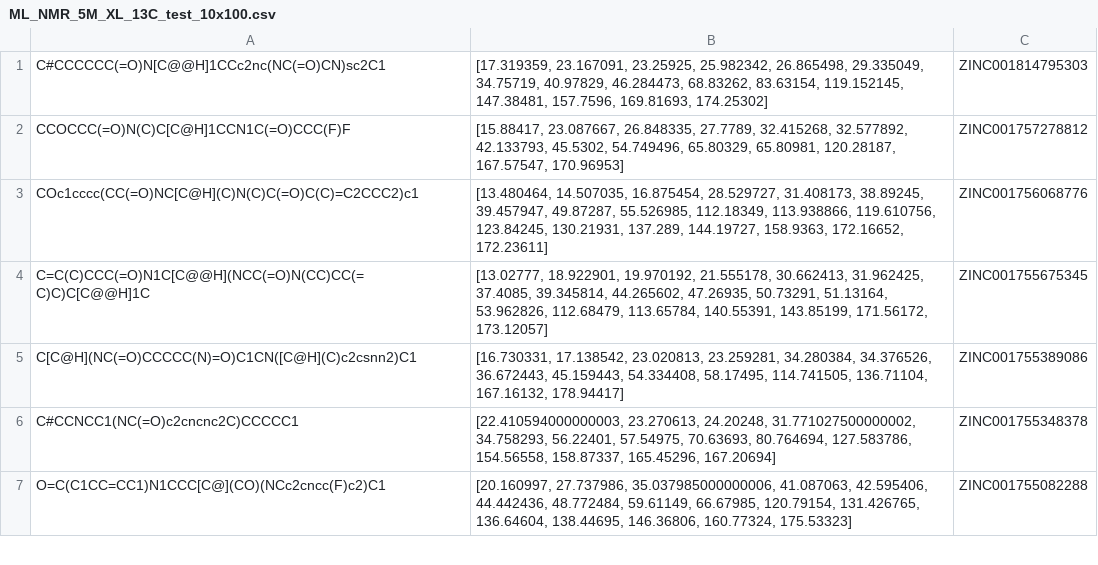
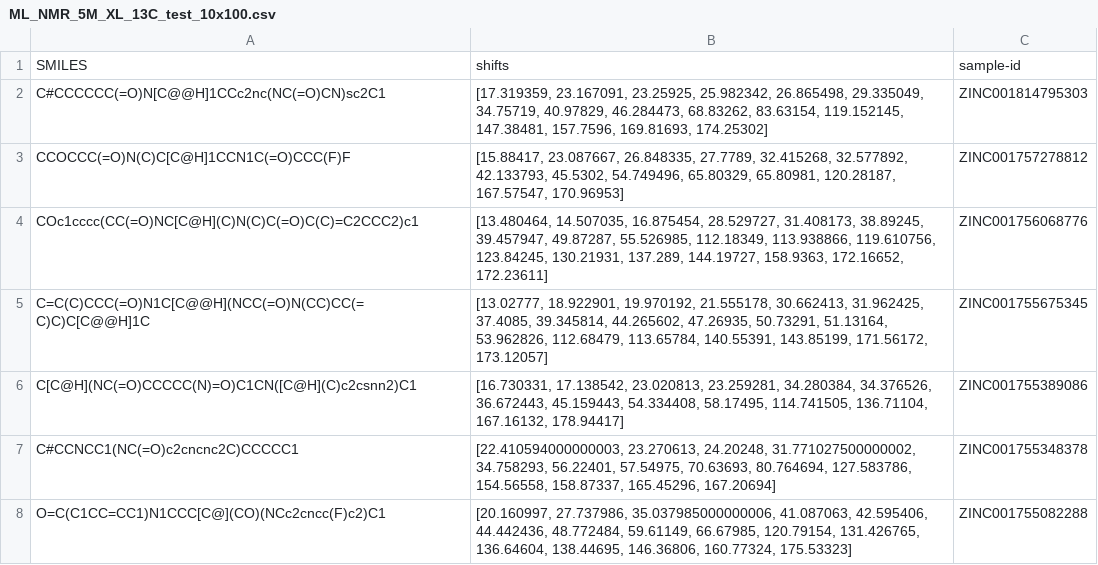
Before and after one commit to mpriessner/MultiModalSpectralTransformer, a CSV file: MMST_website/Runfolder/CSV_files/ML_NMR_5M_XL_13C_test_10x100.csv, drawn as a sheet; only a part is shown.

Commit message:
add column names to sample files

```diff
--- a/MMST_website/Runfolder/CSV_files/ML_NMR_5M_XL_13C_test_10x100.csv
+++ b/MMST_website/Runfolder/CSV_files/ML_NMR_5M_XL_13C_test_10x100.csv
@@ -1 +1,2 @@
+SMILES,shifts,sample-id
 C#CCCCCC(=O)N[C@@H]1CCc2nc(NC(=O)CN)sc2C1,"[17.319359, 23.167091, 23.25925, 25.982342, 26.865498, 29.335049, 34.75719, 40.97829, 46.284473, 68.83262, 83.63154, 119.152145, 147.38481, 157.7596, 169.81693, 174.25302]",ZINC001814795303
```
Also changed, not shown: MMST_website/Runfolder/CSV_files/ML_NMR_5M_XL_COSY_test_10x100.csv, MMST_website/Runfolder/CSV_files/ML_NMR_5M_XL_HSQC_test_10x100.csv, 19 other files.
